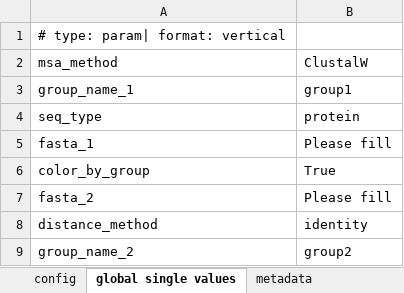
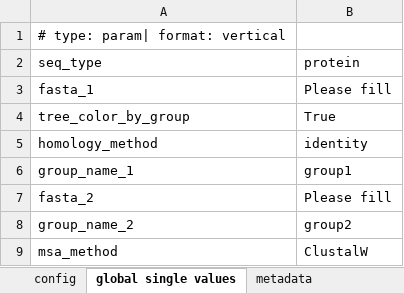
Before and after one commit to workflux/workflUX, an Excel workbook: docker/dev_elixir/workflows/msa_group_compare.cwl.job_templ.xlsx, sheet global single values, drawn as a sheet; values as stored, in another font and other column widths than the file's, no borders; removed rows and columns are numbered as before the commit, all else as after; the diff names each change by its address in the sheet, - before the commit and + after, or states it on an @@ line.

Commit message:
change paramter names msa compare workflow

```diff
--- a/docker/dev_elixir/workflows/msa_group_compare.cwl.job_templ.xlsx (sheet global single values)
+++ b/docker/dev_elixir/workflows/msa_group_compare.cwl.job_templ.xlsx (sheet global single values)
-A4 (seq_type): color_by_group
+A4 (seq_type): tree_color_by_group
+row 5: homology_method | identity
@@ row 3 moved to row 6: group_name_1 @@
-row 8: distance_method | identity
@@ row 2 moved to row 9: msa_method @@
```
Also changed, not shown: sheet config, sheet metadata, 1 other file.
